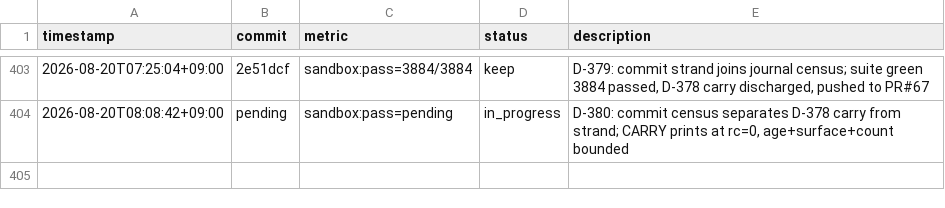
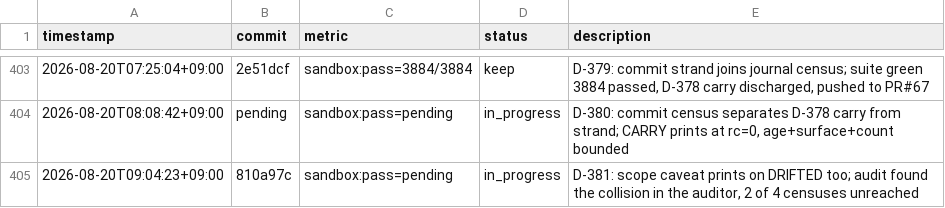
Before and after one commit to Geonhee-LEE/Representation-Aware-MPPI, a TSV file: results/p3-epistemic-shadow-cost-critic.tsv, drawn as a sheet; only a part is shown, gaps mark what is left out; the diff names each change by its address in the sheet, - before the commit and + after, or states it on an @@ line.

Commit message:
[auto] D-381 journal + decision entry + TSV row
TODO: census-collision-audit
Phase: P3
Metric: sandbox:pass=pending

```diff
--- a/results/p3-epistemic-shadow-cost-critic.tsv
+++ b/results/p3-epistemic-shadow-cost-critic.tsv
+row 405: 2026-08-20T09:04:23+09:00 | 810a97c | sandbox:pass=pending | in_progress | D-381: scope caveat prints on DRIFTED too; audit found the collision in the auditor, 2 of 4 censuses unreached
```
Also changed, not shown: 2 other files.
